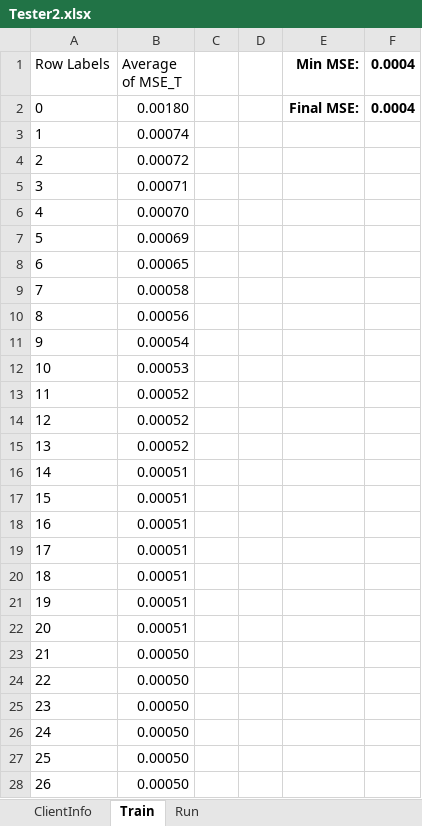
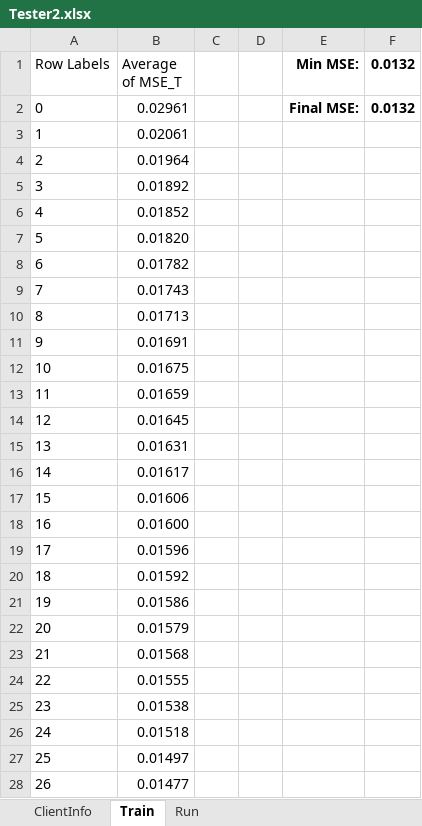
Before and after one commit to gcaglion/cudaNN, an Excel workbook: Tester2.xlsx, sheet Train, drawn as a sheet; only a part is shown; values as stored, in another font and other column widths than the file's, no borders; charts and pictures not drawn; the diff covers the shown part only; the diff names each change by its address in the sheet, - before the commit and + after, or states it on an @@ line.

Commit message:
major rework of client, and some of TS, too, to better define training vs. test sets

```diff
--- a/Tester2.xlsx (sheet Train)
+++ b/Tester2.xlsx (sheet Train)
-F1: 0.0004
+F1: 0.0132
-B2 (Average of MSE_T): 0.00180
+B2 (Average of MSE_T): 0.02961
-F2 (0.0132): 0.0004
+F2 (0.0132): 0.0132
-B3 (Average of MSE_T): 0.00074
+B3 (Average of MSE_T): 0.02061
-B4 (Average of MSE_T): 0.00072
+B4 (Average of MSE_T): 0.01964
-B5 (Average of MSE_T): 0.00071
+B5 (Average of MSE_T): 0.01892
-B6 (Average of MSE_T): 0.00070
+B6 (Average of MSE_T): 0.01852
-B7 (Average of MSE_T): 0.00069
+B7 (Average of MSE_T): 0.01820
-B8 (Average of MSE_T): 0.00065
+B8 (Average of MSE_T): 0.01782
-B9 (Average of MSE_T): 0.00058
+B9 (Average of MSE_T): 0.01743
-B10 (Average of MSE_T): 0.00056
+B10 (Average of MSE_T): 0.01713
-B11 (Average of MSE_T): 0.00054
+B11 (Average of MSE_T): 0.01691
-B12 (Average of MSE_T): 0.00053
+B12 (Average of MSE_T): 0.01675
-B13 (Average of MSE_T): 0.00052
+B13 (Average of MSE_T): 0.01659
-B14 (Average of MSE_T): 0.00052
+B14 (Average of MSE_T): 0.01645
-B15 (Average of MSE_T): 0.00052
+B15 (Average of MSE_T): 0.01631
-B16 (Average of MSE_T): 0.00051
+B16 (Average of MSE_T): 0.01617
-B17 (Average of MSE_T): 0.00051
+B17 (Average of MSE_T): 0.01606
-B18 (Average of MSE_T): 0.00051
+B18 (Average of MSE_T): 0.01600
-B19 (Average of MSE_T): 0.00051
+B19 (Average of MSE_T): 0.01596
-B20 (Average of MSE_T): 0.00051
+B20 (Average of MSE_T): 0.01592
-B21 (Average of MSE_T): 0.00051
+B21 (Average of MSE_T): 0.01586
-B22 (Average of MSE_T): 0.00051
+B22 (Average of MSE_T): 0.01579
-B23 (Average of MSE_T): 0.00050
+B23 (Average of MSE_T): 0.01568
-B24 (Average of MSE_T): 0.00050
+B24 (Average of MSE_T): 0.01555
-B25 (Average of MSE_T): 0.00050
+B25 (Average of MSE_T): 0.01538
-B26 (Average of MSE_T): 0.00050
+B26 (Average of MSE_T): 0.01518
-B27 (Average of MSE_T): 0.00050
+B27 (Average of MSE_T): 0.01497
-B28 (Average of MSE_T): 0.00050
+B28 (Average of MSE_T): 0.01477
```
Also changed, not shown: 24 edited cells elsewhere in this sheet, sheet ClientInfo, sheet Run, charts or pictures, 9 other files.
